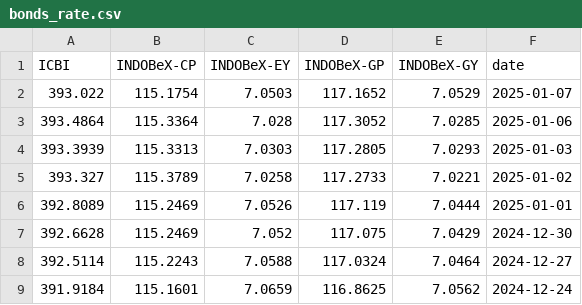
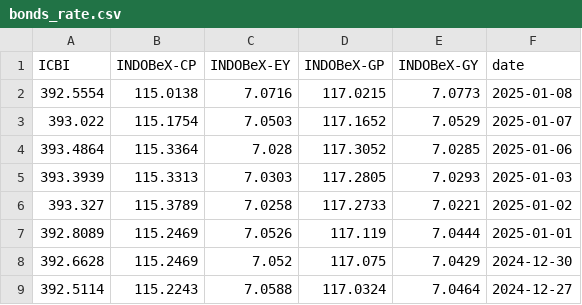
Before and after one commit to supertypeai/sectors_idx_fear_and_greed_index, a CSV file: data/bonds_rate.csv, drawn as a sheet; only a part is shown; the shorter side is filled out with more unchanged rows.

```diff
--- a/data/bonds_rate.csv
+++ b/data/bonds_rate.csv
@@ -1,2 +1,3 @@
 ICBI,INDOBeX-CP,INDOBeX-EY,INDOBeX-GP,INDOBeX-GY,date
+392.5554,115.0138,7.0716,117.0215,7.0773,2025-01-08
 393.022,115.1754,7.0503,117.1652,7.0529,2025-01-07
```
